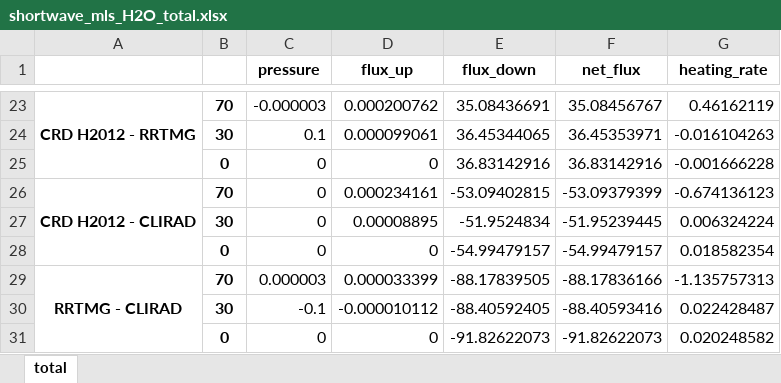
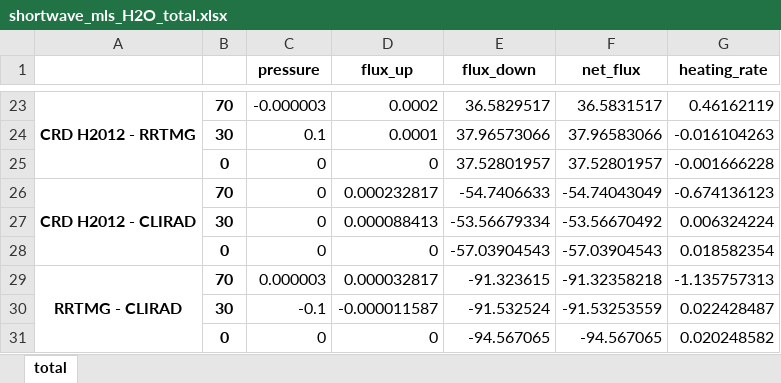
Before and after one commit to qAp/offline_radiation_notebooks, an Excel workbook: shortwave/shortwave_mls_H2O_total.xlsx, sheet total, drawn as a sheet; only a part is shown, gaps mark what is left out; values as stored, in another font and other column widths than the file's, no borders; the diff covers the shown part only; the diff names each change by its address in the sheet, - before the commit and + after, or states it on an @@ line.

```diff
--- a/shortwave/shortwave_mls_H2O_total.xlsx (sheet total)
+++ b/shortwave/shortwave_mls_H2O_total.xlsx (sheet total)
-D23 (flux_up): 0.000200762
+D23 (flux_up): 0.0002
-E23 (flux_down): 35.08436691
+E23 (flux_down): 36.5829517
-F23 (net_flux): 35.08456767
+F23 (net_flux): 36.5831517
-D24 (flux_up): 0.000099061
+D24 (flux_up): 0.0001
-E24 (flux_down): 36.45344065
+E24 (flux_down): 37.96573066
-F24 (net_flux): 36.45353971
+F24 (net_flux): 37.96583066
-E25 (flux_down): 36.83142916
+E25 (flux_down): 37.52801957
-F25 (net_flux): 36.83142916
+F25 (net_flux): 37.52801957
-D26 (flux_up): 0.000234161
+D26 (flux_up): 0.000232817
-E26 (flux_down): -53.09402815
+E26 (flux_down): -54.7406633
-F26 (net_flux): -53.09379399
+F26 (net_flux): -54.74043049
-D27 (flux_up): 0.00008895
+D27 (flux_up): 0.000088413
-E27 (flux_down): -51.9524834
+E27 (flux_down): -53.56679334
-F27 (net_flux): -51.95239445
+F27 (net_flux): -53.56670492
-E28 (flux_down): -54.99479157
+E28 (flux_down): -57.03904543
-F28 (net_flux): -54.99479157
+F28 (net_flux): -57.03904543
-D29 (flux_up): 0.000033399
+D29 (flux_up): 0.000032817
-E29 (flux_down): -88.17839505
+E29 (flux_down): -91.323615
-F29 (net_flux): -88.17836166
+F29 (net_flux): -91.32358218
-D30 (flux_up): -0.000010112
+D30 (flux_up): -0.000011587
-E30 (flux_down): -88.40592405
+E30 (flux_down): -91.532524
-F30 (net_flux): -88.40593416
+F30 (net_flux): -91.53253559
-E31 (flux_down): -91.82622073
+E31 (flux_down): -94.567065
-F31 (net_flux): -91.82622073
+F31 (net_flux): -94.567065
```
Also changed, not shown: 32 edited cells elsewhere in this sheet, shortwave/shortwave_mls_H2O_by_clirad_bands.xlsx, shortwave/shortwave_mls_H2O_by_rrtmg_bands.xlsx, 1 other file.
